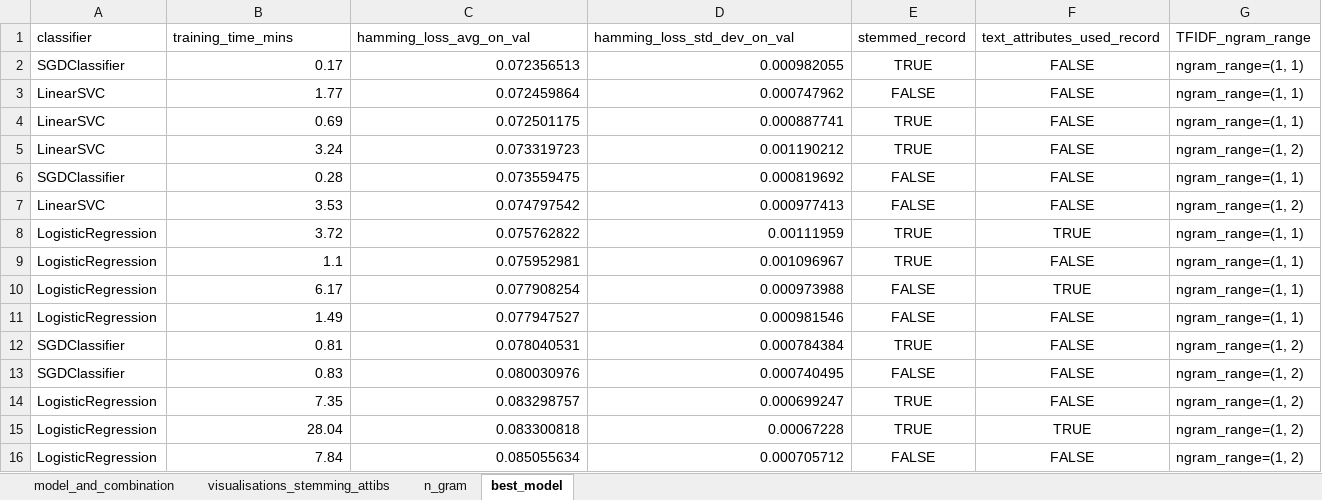
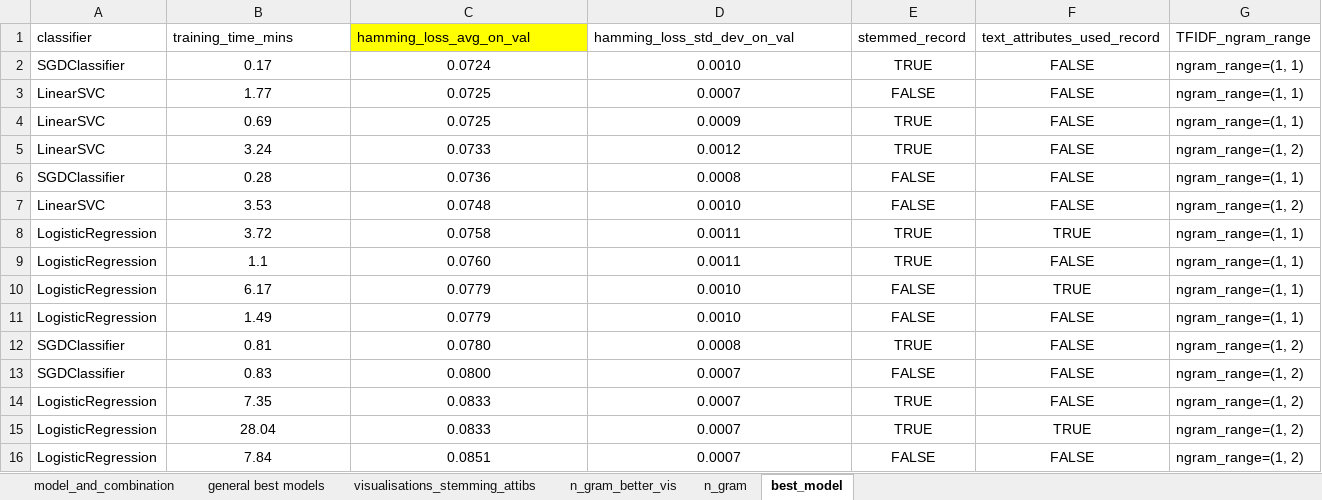
Before and after one commit to James99991/Genres-from-Plot-Outline, an Excel workbook: data/model_and_combination_visualisations.xlsx, sheet best_model, drawn as a sheet; only a part is shown; values as stored, in another font and other column widths than the file's, no borders; conditional formats not drawn; the diff covers the shown part only; the diff names each change by its address in the sheet, - before the commit and + after, or states it on an @@ line.

```diff
--- a/data/model_and_combination_visualisations.xlsx (sheet best_model)
+++ b/data/model_and_combination_visualisations.xlsx (sheet best_model)
+sheet tab: general best models
+sheet tab: n_gram_better_vis
-C1 fill: none
+C1 fill: #FFFF00
-B2:D16 alignment: right
+B2:D16 alignment: center
-C2 (hamming_loss_avg_on_val): 0.072356513
+C2 (hamming_loss_avg_on_val): 0.0724
-D2 (hamming_loss_std_dev_on_val): 0.000982055
+D2 (hamming_loss_std_dev_on_val): 0.0010
-C3 (hamming_loss_avg_on_val): 0.072459864
+C3 (hamming_loss_avg_on_val): 0.0725
-D3 (hamming_loss_std_dev_on_val): 0.000747962
+D3 (hamming_loss_std_dev_on_val): 0.0007
-C4 (hamming_loss_avg_on_val): 0.072501175
+C4 (hamming_loss_avg_on_val): 0.0725
-D4 (hamming_loss_std_dev_on_val): 0.000887741
+D4 (hamming_loss_std_dev_on_val): 0.0009
-C5 (hamming_loss_avg_on_val): 0.073319723
+C5 (hamming_loss_avg_on_val): 0.0733
-D5 (hamming_loss_std_dev_on_val): 0.001190212
+D5 (hamming_loss_std_dev_on_val): 0.0012
-C6 (hamming_loss_avg_on_val): 0.073559475
+C6 (hamming_loss_avg_on_val): 0.0736
-D6 (hamming_loss_std_dev_on_val): 0.000819692
+D6 (hamming_loss_std_dev_on_val): 0.0008
-C7 (hamming_loss_avg_on_val): 0.074797542
+C7 (hamming_loss_avg_on_val): 0.0748
-D7 (hamming_loss_std_dev_on_val): 0.000977413
+D7 (hamming_loss_std_dev_on_val): 0.0010
-C8 (hamming_loss_avg_on_val): 0.075762822
+C8 (hamming_loss_avg_on_val): 0.0758
-D8 (hamming_loss_std_dev_on_val): 0.00111959
+D8 (hamming_loss_std_dev_on_val): 0.0011
-C9 (hamming_loss_avg_on_val): 0.075952981
+C9 (hamming_loss_avg_on_val): 0.0760
-D9 (hamming_loss_std_dev_on_val): 0.001096967
+D9 (hamming_loss_std_dev_on_val): 0.0011
-C10 (hamming_loss_avg_on_val): 0.077908254
+C10 (hamming_loss_avg_on_val): 0.0779
-D10 (hamming_loss_std_dev_on_val): 0.000973988
+D10 (hamming_loss_std_dev_on_val): 0.0010
-C11 (hamming_loss_avg_on_val): 0.077947527
+C11 (hamming_loss_avg_on_val): 0.0779
-D11 (hamming_loss_std_dev_on_val): 0.000981546
+D11 (hamming_loss_std_dev_on_val): 0.0010
-C12 (hamming_loss_avg_on_val): 0.078040531
+C12 (hamming_loss_avg_on_val): 0.0780
-D12 (hamming_loss_std_dev_on_val): 0.000784384
+D12 (hamming_loss_std_dev_on_val): 0.0008
-C13 (hamming_loss_avg_on_val): 0.080030976
+C13 (hamming_loss_avg_on_val): 0.0800
-D13 (hamming_loss_std_dev_on_val): 0.000740495
+D13 (hamming_loss_std_dev_on_val): 0.0007
-C14 (hamming_loss_avg_on_val): 0.083298757
+C14 (hamming_loss_avg_on_val): 0.0833
-D14 (hamming_loss_std_dev_on_val): 0.000699247
+D14 (hamming_loss_std_dev_on_val): 0.0007
-C15 (hamming_loss_avg_on_val): 0.083300818
+C15 (hamming_loss_avg_on_val): 0.0833
-D15 (hamming_loss_std_dev_on_val): 0.00067228
+D15 (hamming_loss_std_dev_on_val): 0.0007
-C16 (hamming_loss_avg_on_val): 0.085055634
+C16 (hamming_loss_avg_on_val): 0.0851
-D16 (hamming_loss_std_dev_on_val): 0.000705712
+D16 (hamming_loss_std_dev_on_val): 0.0007
```
Also changed, not shown: 66 edited cells and cell formats elsewhere in this sheet, sheet n_gram, sheet visualisations_stemming_attibs, charts or pictures, 1 other file.
